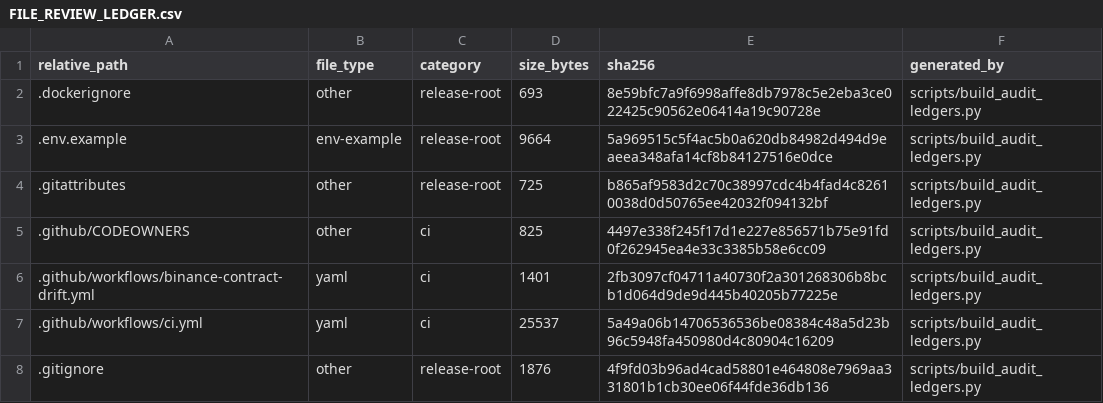
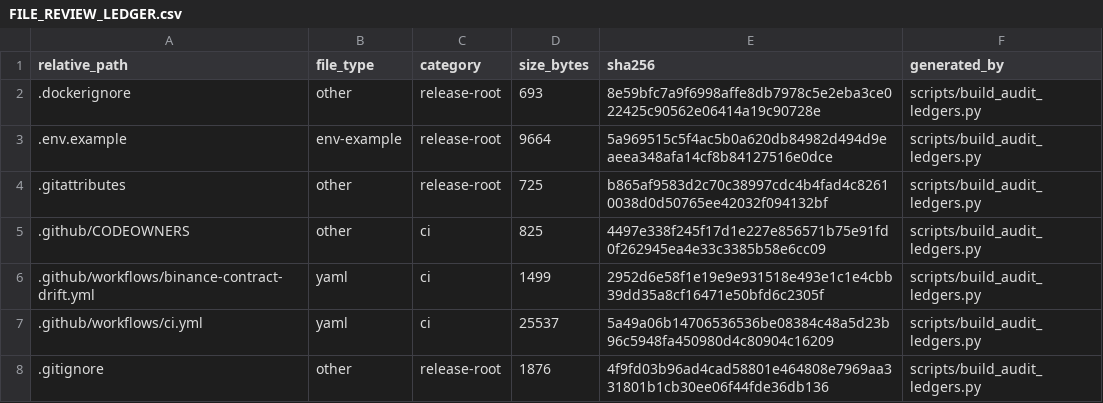
Before and after one commit to asad13-Binana/Binana-Binance-Spot-Trading-Sharia-Compliance-BOT-LIVE, a CSV file: docs/audit/FILE_REVIEW_LEDGER.csv, drawn as a sheet; only a part is shown.

```diff
--- a/docs/audit/FILE_REVIEW_LEDGER.csv
+++ b/docs/audit/FILE_REVIEW_LEDGER.csv
@@ -5,3 +5,3 @@ relative_path,file_type,category,size_bytes,sha256,generated_by
 .github/CODEOWNERS,other,ci,825,4497e338f245f17d1e227e856571b75e91fd0f262945ea4e33c3385b58e6cc09,scripts/build_audit_ledgers.py
-.github/workflows/binance-contract-drift.yml,yaml,ci,1401,2fb3097cf04711a40730f2a301268306b8bcb1d064d9de9d445b40205b77225e,scripts/build_audit_ledgers.py
+.github/workflows/binance-contract-drift.yml,yaml,ci,1499,2952d6e58f1e19e9e931518e493e1c1e4cbb39dd35a8cf16471e50bfd6c2305f,scripts/build_audit_ledgers.py
 .github/workflows/ci.yml,yaml,ci,25537,5a49a06b14706536536be08384c48a5d23b96c5948fa450980d4c80904c16209,scripts/build_audit_ledgers.py
```
Also changed, not shown: 3 other files.
